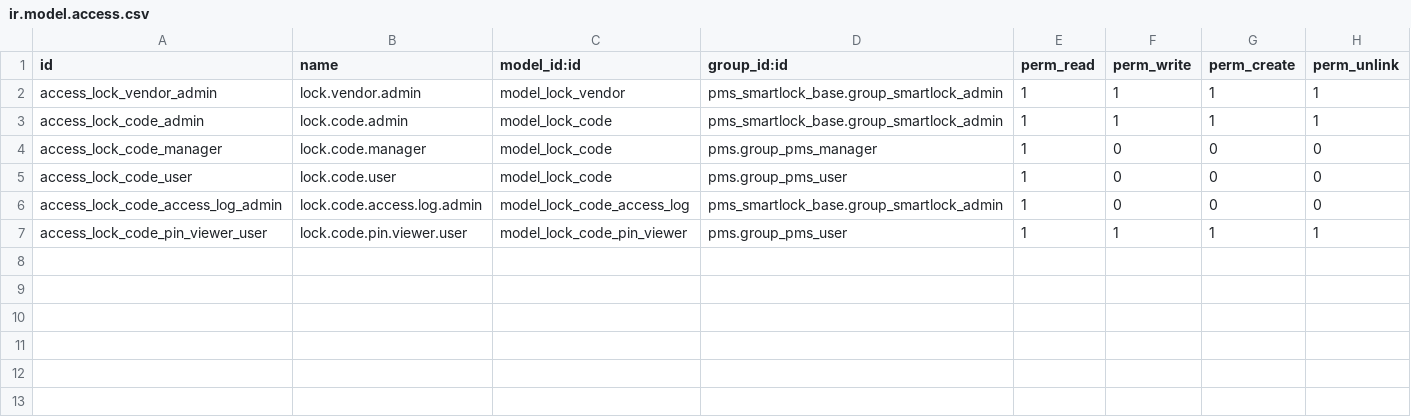
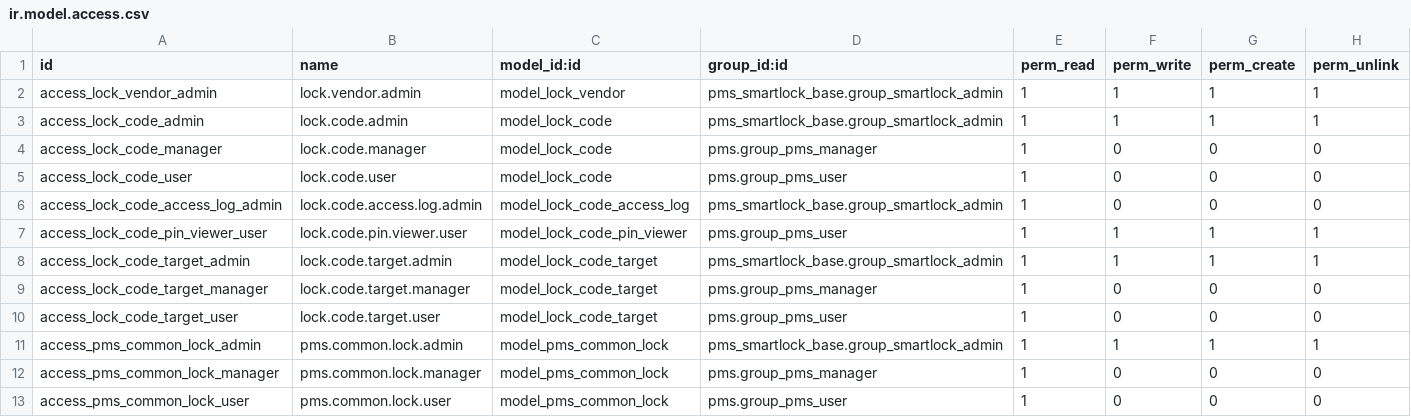
Before and after one commit to commitsun/roomdoo-modules, a CSV file: pms_smartlock_base/security/ir.model.access.csv, drawn as a sheet; the diff names each change by its address in the sheet, - before the commit and + after, or states it on an @@ line.

Commit message:
smartlock: shared-PIN credential across room + common locks
A reservation now produces one guest credential (one PIN) valid on the
room lock plus the common doors that room shares, under the same window.

- lock.code is now the credential: vendor_code_id -> opaque
  vendor_grant_ref; new informative target_ids snapshot of the lock set.
  _sync_* call the connector's access-grant contract (grant/modify/revoke)
  with the set of devices, not lock-by-lock.
- pms.common.lock: shared doors declared per property (entrance, garage…).
  pms.room.shared_lock_ids (m2m) picks which apply to each room, so
  multi-portal properties (tourist flats) work. The grant set is the
  room's own lock + its active shared locks (_grant_target_specs).
- ACL, views (Locks page, common-lock view/menu, room shared_lock_ids).
- Tests updated to the access-grant contract + common-lock coverage.

Requires roomdoo-locks-base with the access-grant contract.

```diff
--- a/pms_smartlock_base/security/ir.model.access.csv
+++ b/pms_smartlock_base/security/ir.model.access.csv
+row 8: access_lock_code_target_admin | lock.code.target.admin | model_lock_code_target | pms_smartlock_base.group_smartlock_admin | 1 | 1 | 1 | 1
+row 9: access_lock_code_target_manager | lock.code.target.manager | model_lock_code_target | pms.group_pms_manager | 1 | 0 | 0 | 0
+row 10: access_lock_code_target_user | lock.code.target.user | model_lock_code_target | pms.group_pms_user | 1 | 0 | 0 | 0
+row 11: access_pms_common_lock_admin | pms.common.lock.admin | model_pms_common_lock | pms_smartlock_base.group_smartlock_admin | 1 | 1 | 1 | 1
+row 12: access_pms_common_lock_manager | pms.common.lock.manager | model_pms_common_lock | pms.group_pms_manager | 1 | 0 | 0 | 0
+row 13: access_pms_common_lock_user | pms.common.lock.user | model_pms_common_lock | pms.group_pms_user | 1 | 0 | 0 | 0
```
Also changed, not shown: 22 other files.
